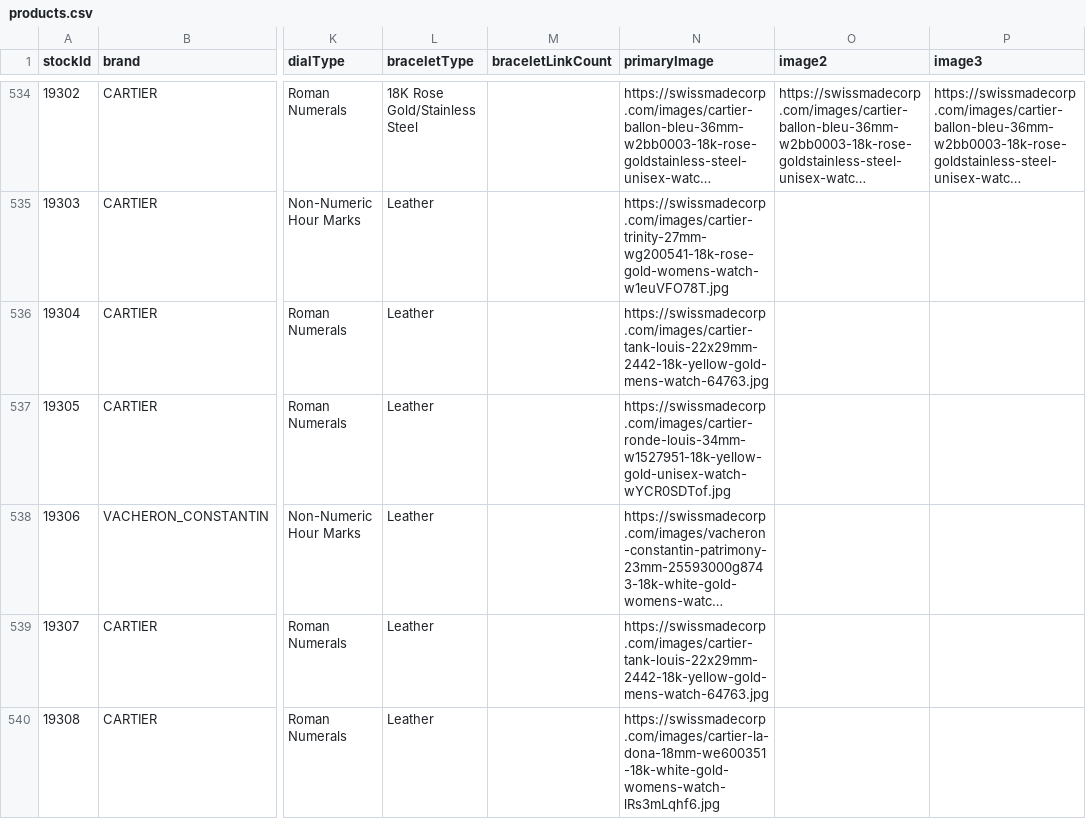
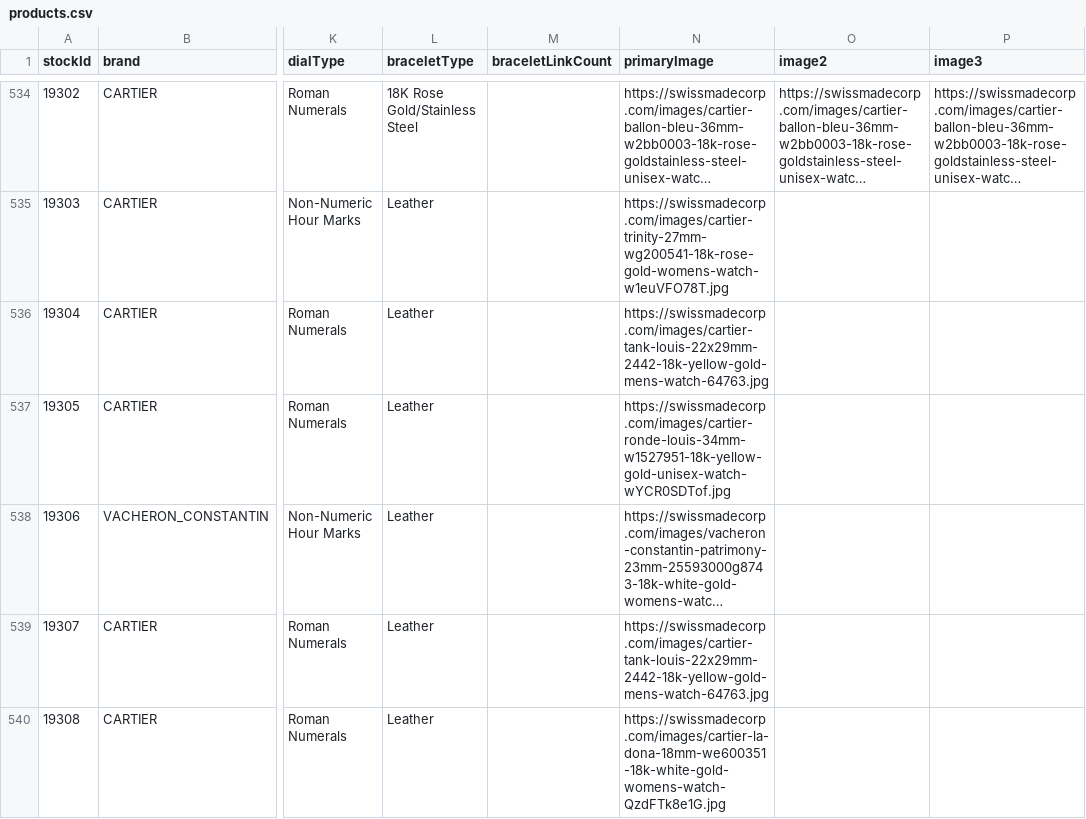
Before and after one commit to swissmadecorp/swissmadecorp-repo, a CSV file: public/uploads/products.csv, drawn as a sheet; only a part is shown, gaps mark what is left out; long unchanged cells end in …; the diff names each change by its address in the sheet, - before the commit and + after, or states it on an @@ line.

Commit message:
Auto-commit 2026-09-28 21:50

```diff
--- a/public/uploads/products.csv
+++ b/public/uploads/products.csv
-N540 (primaryImage): https://swissmadecorp.com/images/cartier-la-dona-18mm-we600351-18k-white-gold-womens-watch-lRs3mLqhf6.jpg
+N540 (primaryImage): https://swissmadecorp.com/images/cartier-la-dona-18mm-we600351-18k-white-gold-womens-watch-QzdFTk8e1G.jpg
```
